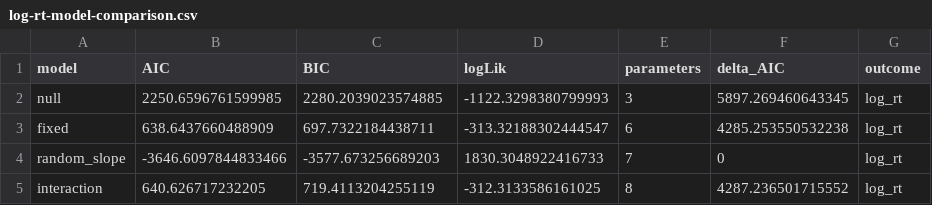
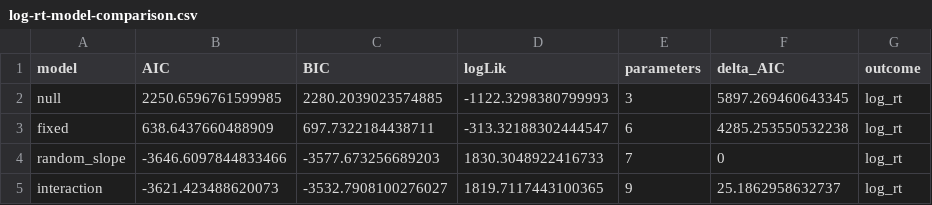
Before and after one commit to erfanjaripour/trial-by-trial-behavioral-adaptation, a CSV file: results/tables/log-rt-model-comparison.csv, drawn as a sheet.

```diff
--- a/results/tables/log-rt-model-comparison.csv
+++ b/results/tables/log-rt-model-comparison.csv
@@ -4,2 +4,2 @@ fixed,638.6437660488909,697.7322184438711,-313.32188302444547,6,4285.25355053223
 random_slope,-3646.6097844833466,-3577.673256689203,1830.3048922416733,7,0,log_rt
-interaction,640.626717232205,719.4113204255119,-312.3133586161025,8,4287.236501715552,log_rt
+interaction,-3621.423488620073,-3532.7908100276027,1819.7117443100365,9,25.1862958632737,log_rt
```
Also changed, not shown: results/tables/log-rt-confidence-intervals.csv, results/tables/log-rt-fixed-effects.csv, 33 other files.
